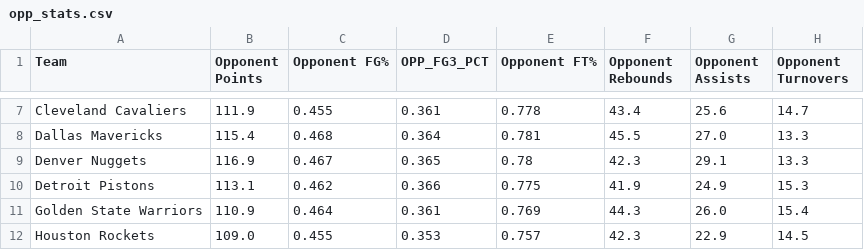
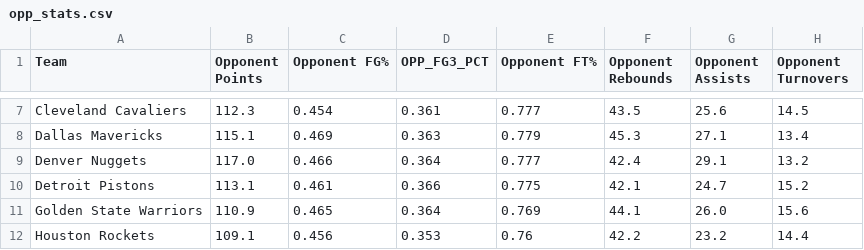
Before and after one commit to Thanujann20/NBAPlayoffSimulator, a CSV file: Data/opp_stats.csv, drawn as a sheet; only a part is shown, gaps mark what is left out; the diff covers the shown part only; the diff names each change by its address in the sheet, - before the commit and + after, or states it on an @@ line.

```diff
--- a/Data/opp_stats.csv
+++ b/Data/opp_stats.csv
-B7 (Opponent Points): 111.9
+B7 (Opponent Points): 112.3
-C7 (Opponent FG%): 0.455
+C7 (Opponent FG%): 0.454
-E7 (Opponent FT%): 0.778
+E7 (Opponent FT%): 0.777
-F7 (Opponent Rebounds): 43.4
+F7 (Opponent Rebounds): 43.5
-H7 (Opponent Turnovers): 14.7
+H7 (Opponent Turnovers): 14.5
-B8 (Opponent Points): 115.4
+B8 (Opponent Points): 115.1
-C8 (Opponent FG%): 0.468
+C8 (Opponent FG%): 0.469
-D8 (OPP_FG3_PCT): 0.364
+D8 (OPP_FG3_PCT): 0.363
-E8 (Opponent FT%): 0.781
+E8 (Opponent FT%): 0.779
-F8 (Opponent Rebounds): 45.5
+F8 (Opponent Rebounds): 45.3
-G8 (Opponent Assists): 27.0
+G8 (Opponent Assists): 27.1
-H8 (Opponent Turnovers): 13.3
+H8 (Opponent Turnovers): 13.4
-B9 (Opponent Points): 116.9
+B9 (Opponent Points): 117.0
-C9 (Opponent FG%): 0.467
+C9 (Opponent FG%): 0.466
-D9 (OPP_FG3_PCT): 0.365
+D9 (OPP_FG3_PCT): 0.364
-E9 (Opponent FT%): 0.78
+E9 (Opponent FT%): 0.777
-F9 (Opponent Rebounds): 42.3
+F9 (Opponent Rebounds): 42.4
-H9 (Opponent Turnovers): 13.3
+H9 (Opponent Turnovers): 13.2
-C10 (Opponent FG%): 0.462
+C10 (Opponent FG%): 0.461
-F10 (Opponent Rebounds): 41.9
+F10 (Opponent Rebounds): 42.1
-G10 (Opponent Assists): 24.9
+G10 (Opponent Assists): 24.7
-H10 (Opponent Turnovers): 15.3
+H10 (Opponent Turnovers): 15.2
-C11 (Opponent FG%): 0.464
+C11 (Opponent FG%): 0.465
-D11 (OPP_FG3_PCT): 0.361
+D11 (OPP_FG3_PCT): 0.364
-F11 (Opponent Rebounds): 44.3
+F11 (Opponent Rebounds): 44.1
-H11 (Opponent Turnovers): 15.4
+H11 (Opponent Turnovers): 15.6
-B12 (Opponent Points): 109.0
+B12 (Opponent Points): 109.1
-C12 (Opponent FG%): 0.455
+C12 (Opponent FG%): 0.456
-E12 (Opponent FT%): 0.757
+E12 (Opponent FT%): 0.76
-F12 (Opponent Rebounds): 42.3
+F12 (Opponent Rebounds): 42.2
-G12 (Opponent Assists): 22.9
+G12 (Opponent Assists): 23.2
-H12 (Opponent Turnovers): 14.5
+H12 (Opponent Turnovers): 14.4
```
Also changed, not shown: 142 edited cells elsewhere in this file, Data/sos_e.csv, Data/sos_w.csv, 11 other files.
